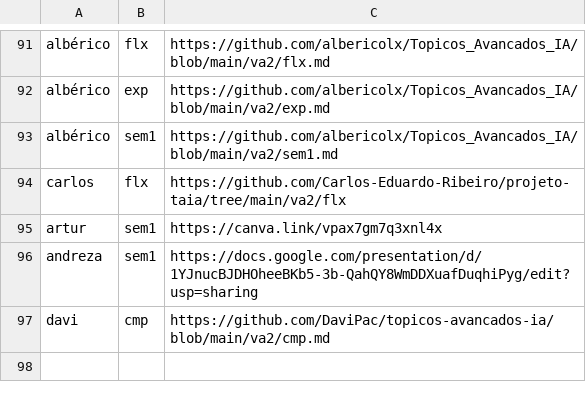
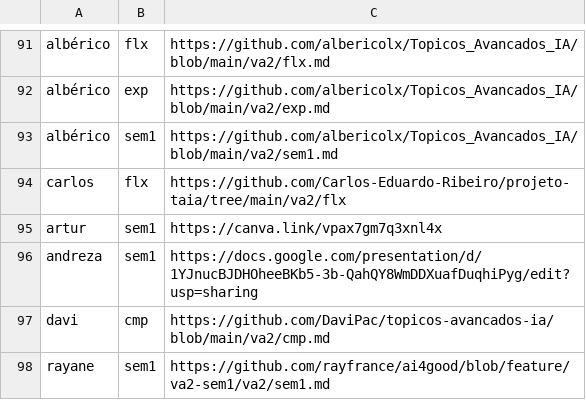
Before and after one commit to lsfcin/lsf-links, a TSV file: ai4good/entregas.tsv, drawn as a sheet; only a part is shown, gaps mark what is left out.

Commit message:
entrega: rayane sem1

```diff
--- a/ai4good/entregas.tsv
+++ b/ai4good/entregas.tsv
@@ -97 +97,2 @@ andreza	sem1	https://docs.google.com/presentation/d/1YJnucBJDHOheeBKb5-3b-QahQY8
 davi	cmp	https://github.com/DaviPac/topicos-avancados-ia/blob/main/va2/cmp.md
+rayane	sem1	https://github.com/rayfrance/ai4good/blob/feature/va2-sem1/va2/sem1.md
```
